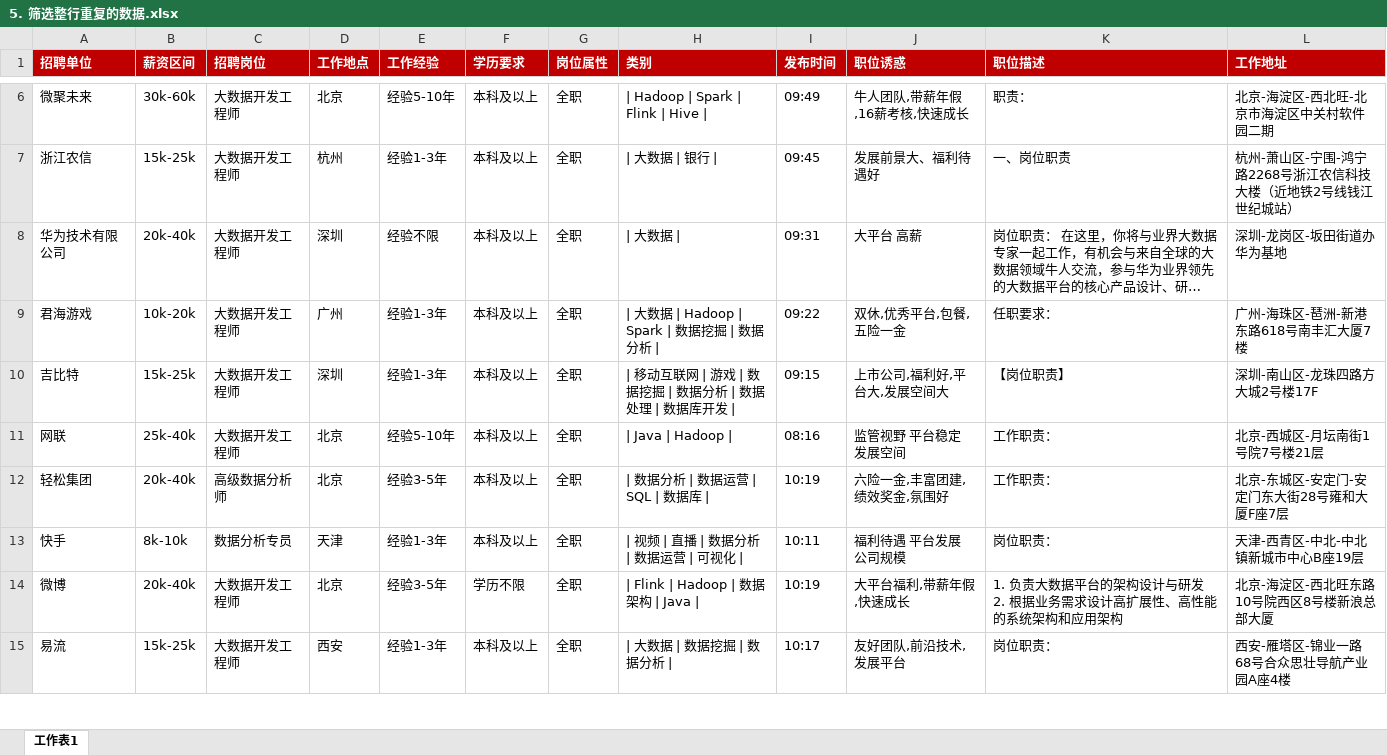
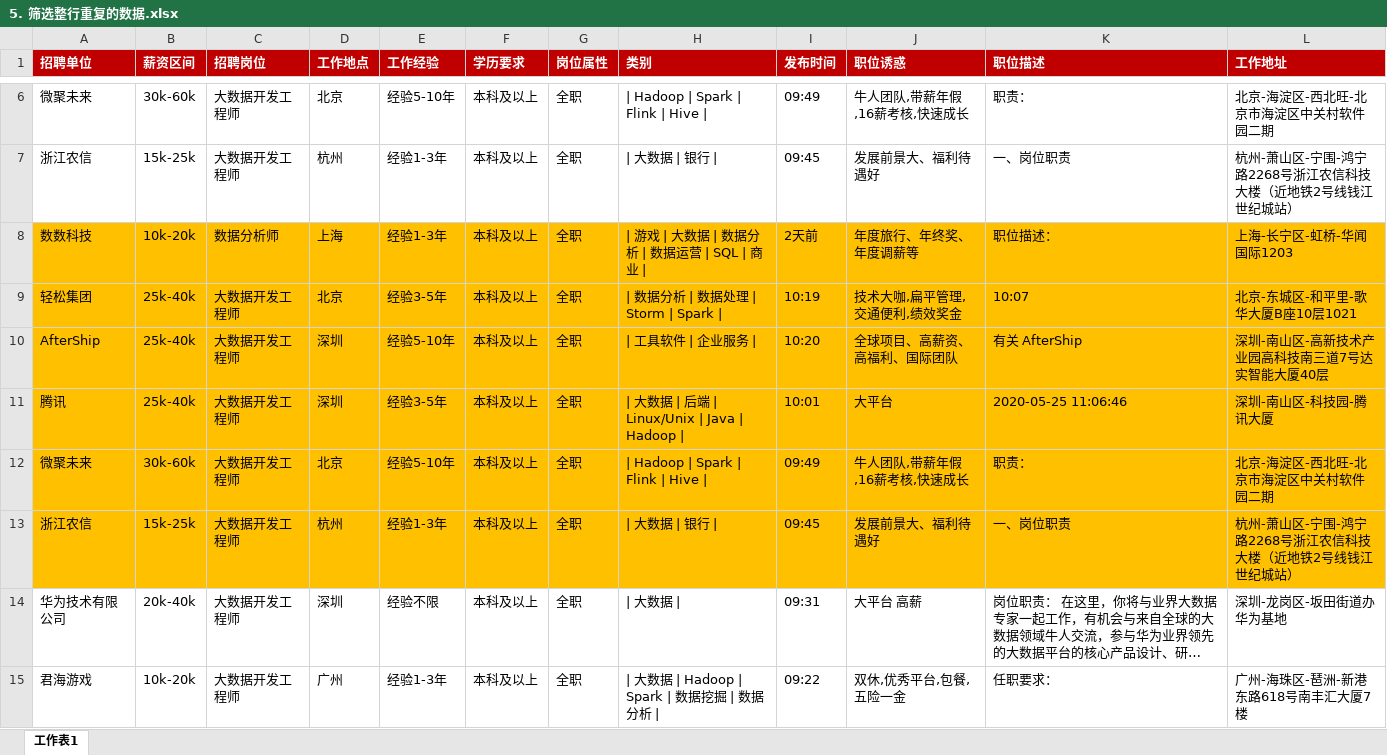
Before and after one commit to AndersonHJB/data-analysis, an Excel workbook: 01-Excel/03-处理重复函数/视频操作文件/5. 筛选整行重复的数据.xlsx, sheet 工作表1, drawn as a sheet; only a part is shown, gaps mark what is left out; the shorter side is filled out with more unchanged rows; long unchanged cells end in …; values as stored, in another font and other column widths than the file's, no borders; conditional formats not drawn; the diff names each change by its address in the sheet, - before the commit and + after, or states it on an @@ line.

```diff
--- a/01-Excel/03-处理重复函数/视频操作文件/5. 筛选整行重复的数据.xlsx (sheet 工作表1)
+++ b/01-Excel/03-处理重复函数/视频操作文件/5. 筛选整行重复的数据.xlsx (sheet 工作表1)
+row 8: 数数科技 | 10k-20k | 数据分析师 | 上海 | 经验1-3年 | 本科及以上 | 全职 | | 游戏 | 大数据 | 数据分析 | 数据运营 | SQL | 商业 | | 2天前 | 年度旅行、年终奖、年度调薪等 | 职位描述： | 上海-长宁区-虹桥-华闻国际1203
+row 9: 轻松集团 | 25k-40k | 大数据开发工程师 | 北京 | 经验3-5年 | 本科及以上 | 全职 | | 数据分析 | 数据处理 | Storm | Spark | | 10:19 | 技术大咖,扁平管理,交通便利,绩效奖金 | 10:07 | 北京-东城区-和平里-歌华大厦B座10层1021
+row 10: AfterShip | 25k-40k | 大数据开发工程师 | 深圳 | 经验5-10年 | 本科及以上 | 全职 | | 工具软件 | 企业服务 | | 10:20 | 全球项目、高薪资、高福利、国际团队 | 有关 AfterShip | 深圳-南山区-高新技术产业园高科技南三道7号达实智能大厦40层
+row 11: 腾讯 | 25k-40k | 大数据开发工程师 | 深圳 | 经验3-5年 | 本科及以上 | 全职 | | 大数据 | 后端 | Linux/Unix | Java | Hadoop | | 10:01 | 大平台 | 2020-05-25 11:06:46 | 深圳-南山区-科技园-腾讯大厦
+row 12: 微聚未来 | 30k-60k | 大数据开发工程师 | 北京 | 经验5-10年 | 本科及以上 | 全职 | | Hadoop | Spark | Flink | Hive | | 09:49 | 牛人团队,带薪年假,16薪考核,快速成长 | 职责： | 北京-海淀区-西北旺-北京市海淀区中关村软件园二期
+row 13: 浙江农信 | 15k-25k | 大数据开发工程师 | 杭州 | 经验1-3年 | 本科及以上 | 全职 | | 大数据 | 银行 | | 09:45 | 发展前景大、福利待遇好 | 一、岗位职责 | 杭州-萧山区-宁围-鸿宁路2268号浙江农信科技大楼（近地铁2号线钱江世纪城站）
```
Also changed, not shown: 3 other files.
